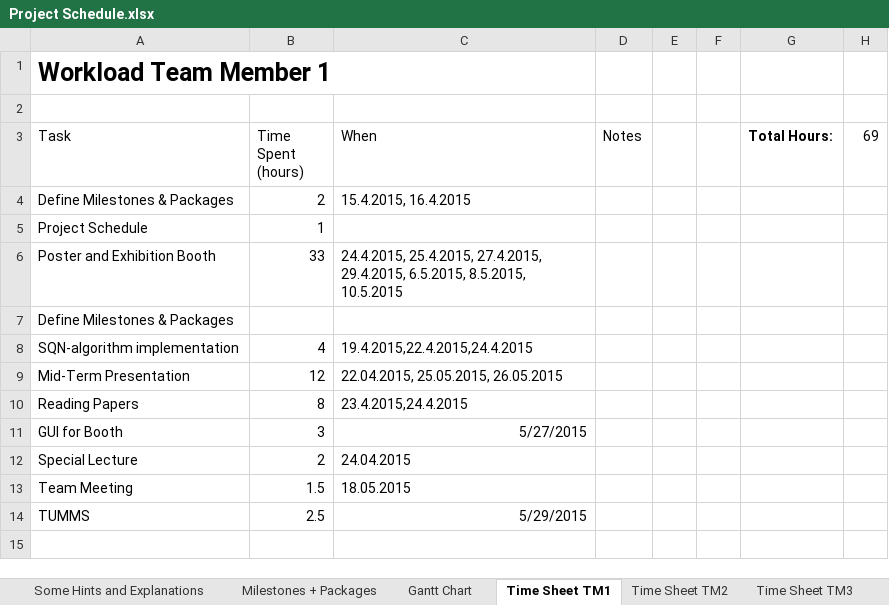
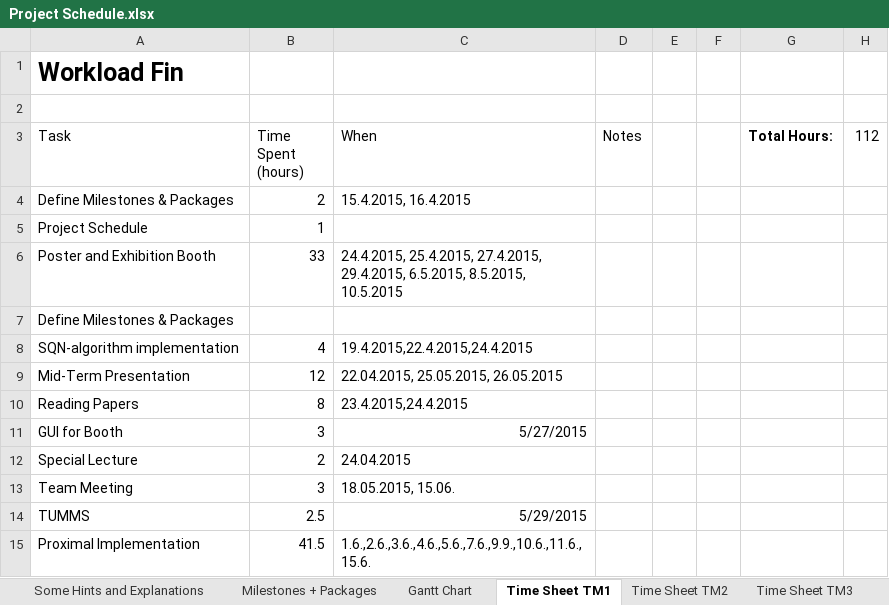
Before and after one commit to heidekrueger/CaseStudiesMachineLearning, an Excel workbook: Project Schedule.xlsx, sheet Time Sheet TM1, drawn as a sheet; values as stored, in another font and other column widths than the file's, no borders; table styles not drawn; removed rows and columns are numbered as before the commit, all else as after; the diff names each change by its address in the sheet, - before the commit and + after, or states it on an @@ line.

```diff
--- a/Project Schedule.xlsx (sheet Time Sheet TM1)
+++ b/Project Schedule.xlsx (sheet Time Sheet TM1)
-A1 (Task): Workload Team Member 1
+A1 (Task): Workload Fin
-H3: 69
+H3: 112
-row 13: Team Meeting | 1.5 | 18.05.2015
+row 13: Team Meeting | 3 | 18.05.2015, 15.06.
+row 15: Proximal Implementation | 41.5 | 1.6.,2.6.,3.6.,4.6.,5.6.,7.6.,9.9.,10.6.,11.6.,15.6.
```
Also changed, not shown: sheet Gantt Chart, sheet Milestones + Packages, sheet Time Sheet TM2, sheet Time Sheet TM3, sheet Time Sheet TM5, sheet Time Sheet TM4.
